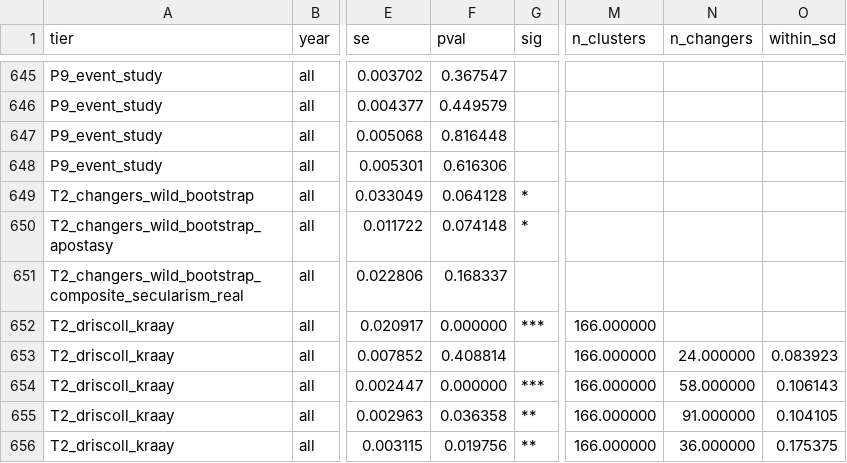
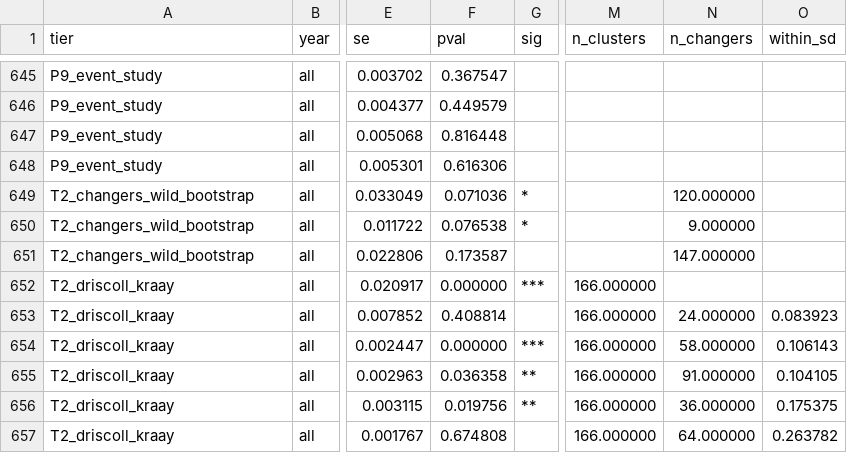
Before and after one commit to tashawhalley2024/mdm3_project3, a CSV file: results/results.csv, drawn as a sheet; only a part is shown, gaps mark what is left out; the shorter side is filled out with more unchanged rows; the diff names each change by its address in the sheet, - before the commit and + after, or states it on an @@ line.

Commit message:
followup 4: wild-cluster bootstrap tier-tag fix + headline surface
- analysis/run_analysis.py:phase9_wild_bootstrap:
  * Remove tier_suffix logic. Tier tag is now always
    T2_changers_wild_bootstrap; the predictor column disambiguates the
    focal. Fixes why the apostasy and real-composite wild-bootstrap
    rows were not picked up by build_headline_table.py (which joins on
    tier + predictor).
  * Bump n_boot default from 499 to 1999; Rademacher p-value resolution
    was noisy in the third decimal at 499.
  * Tighten gate from n_changers < 5 to n_changers < 8; pragmatic (sits
    just below apostasy's nine) rather than literature-derived.
  * Below-gate cases now emit a row with valid=False and an
    invalid_reason describing the shortfall, rather than returning [].
    This keeps diagnostic provenance in results.csv.
- tools/build_headline_table.py: add one HEADLINE_SPECS row for
  T2_changers_wild_bootstrap; the unsuffixed tag now surfaces the wild-
  bootstrap p for every focal in FOCAL_PREDS.
- writing/methodology_full.tex: new subsection 5.7 "Wild-Cluster
  Bootstrap (Few-Cluster Apostasy)" with label sec:wildboot. Cites
  Cameron-Miller 2015 42-cluster threshold, reports the three wild-
  bootstrap p-values (composite 0.071, apostasy 0.077, real 0.174) and
  their entity-clustered counterparts. Calls the apostasy agreement
  "directionally reassuring, not a robustness certificate" and flags
  that 9-cluster Rademacher space has only 2^9=512 distinct sign
  vectors so 1999 draws are heavily repeating. Rewrites the "Dropped
  Robustness Checks" table row to point at sec:wildboot rather than
  claiming wild-cluster bootstrap was excluded (it was not).

Not pushed.

```diff
--- a/results/results.csv
+++ b/results/results.csv
-F649 (pval): 0.064128
+F649 (pval): 0.071036
-N649 (n_changers): (empty)
+N649 (n_changers): 120.000000
-A650 (tier): T2_changers_wild_bootstrap_apostasy
+A650 (tier): T2_changers_wild_bootstrap
-F650 (pval): 0.074148
+F650 (pval): 0.076538
-N650 (n_changers): (empty)
+N650 (n_changers): 9.000000
-A651 (tier): T2_changers_wild_bootstrap_composite_secularism_real
+A651 (tier): T2_changers_wild_bootstrap
-F651 (pval): 0.168337
+F651 (pval): 0.173587
-N651 (n_changers): (empty)
+N651 (n_changers): 147.000000
```
Also changed, not shown: results/headline_table.csv, 7 other files.
